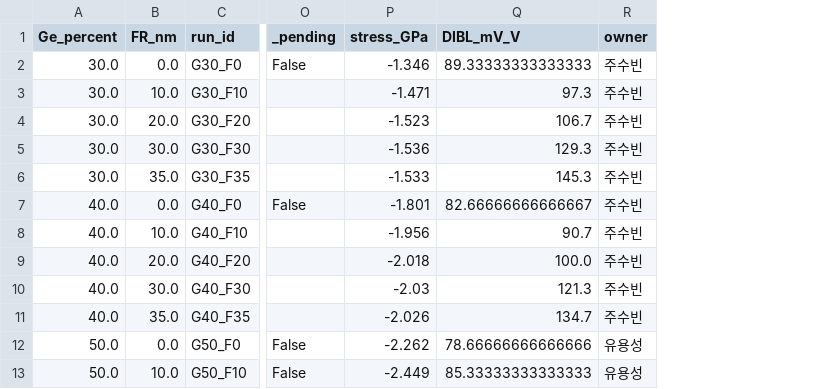
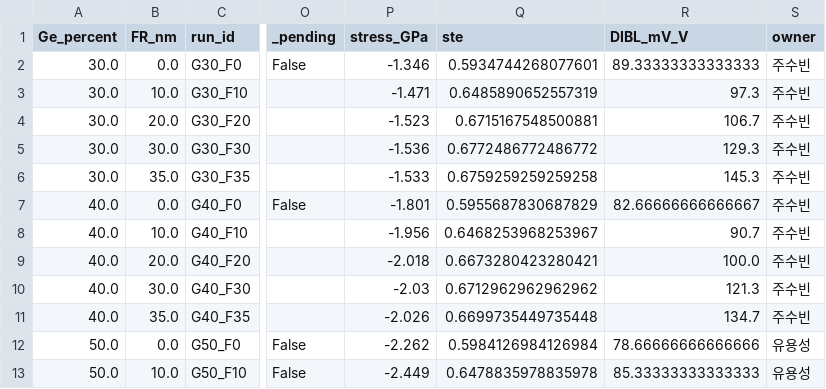
Before and after one commit to ryu980920/Share, a CSV file: analysis/grid.csv, drawn as a sheet; only a part is shown, gaps mark what is left out; the diff names each change by its address in the sheet, - before the commit and + after, or states it on an @@ line.

```diff
--- a/analysis/grid.csv
+++ b/analysis/grid.csv
+column Q (ste), rows 2-13: 0.5934744268077601 | 0.6485890652557319 | 0.6715167548500881 | 0.6772486772486772 | 0.6759259259259258 | 0.5955687830687829 | 0.6468253968253967 | 0.6673280423280421 | 0.6712962962962962 | 0.6699735449735448 | 0.5984126984126984 | 0.6478835978835978
```
Also changed, not shown: 3 other files.
